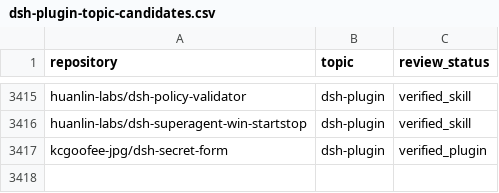
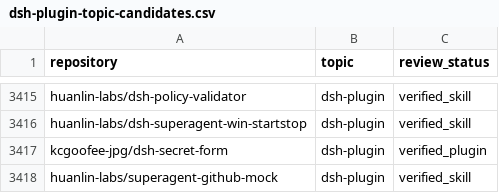
Before and after one commit to cccakeee/awesome-dsh-plugins, a CSV file: data/dsh-plugin-topic-candidates.csv, drawn as a sheet; only a part is shown, gaps mark what is left out; the diff names each change by its address in the sheet, - before the commit and + after, or states it on an @@ line.

Commit message:
Add huanlin-labs/superagent-github-mock as a verified skill (closes #59)
Co-authored-by: huanlin-labs <307348765+huanlin-labs@users.noreply.github.com>

```diff
--- a/data/dsh-plugin-topic-candidates.csv
+++ b/data/dsh-plugin-topic-candidates.csv
+row 3418: huanlin-labs/superagent-github-mock | dsh-plugin | verified_skill
```
Also changed, not shown: 8 other files.
